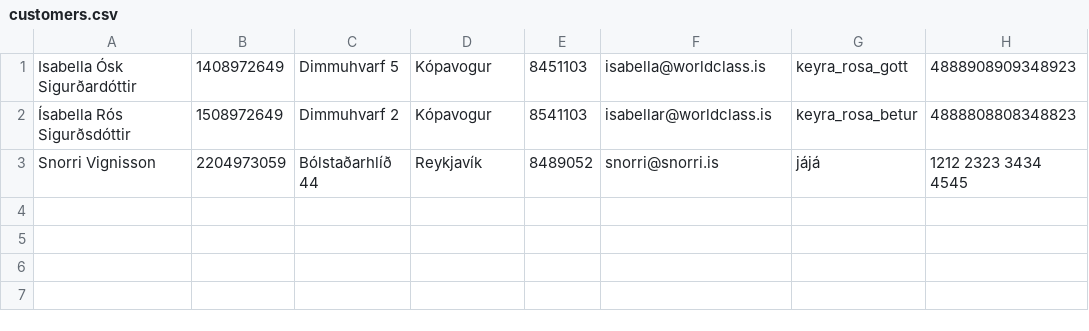
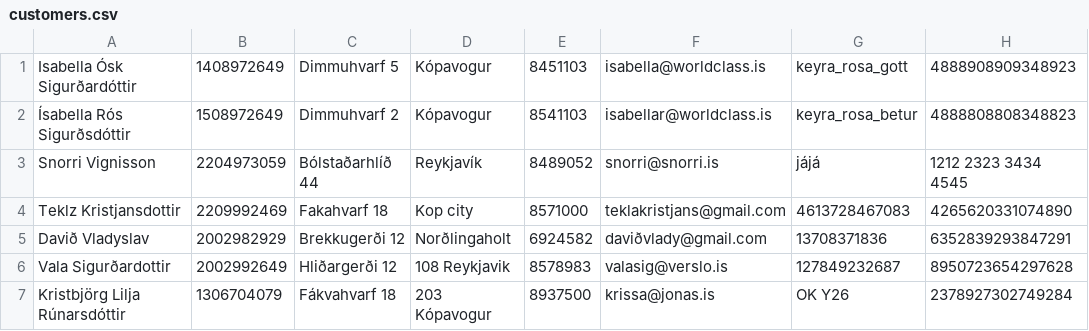
Before and after one commit to Sveinbjorn10/Verklegt-n-mskei-1, a CSV file: Kóði/Data/customers.csv, drawn as a sheet; the diff names each change by its address in the sheet, - before the commit and + after, or states it on an @@ line.

Commit message:
Teklz

```diff
--- a/Kóði/Data/customers.csv
+++ b/Kóði/Data/customers.csv
+row 4: Teklz Kristjansdottir | 2209992469 | Fakahvarf 18 | Kop city | 8571000 | teklakristjans@gmail.com | 4613728467083 | 4265620331074890
+row 5: Davið Vladyslav | 2002982929 | Brekkugerði 12 | Norðlingaholt | 6924582 | daviðvlady@gmail.com | 13708371836 | 6352839293847291
+row 6: Vala Sigurðardottir | 2002992649 | Hliðargerði 12 | 108 Reykjavik | 8578983 | valasig@verslo.is | 127849232687 | 8950723654297628
+row 7: Kristbjörg Lilja Rúnarsdóttir | 1306704079 | Fákvahvarf 18 | 203 Kópavogur | 8937500 | krissa@jonas.is | OK Y26 | 2378927302749284
```
Also changed, not shown: Kóði/Data/cars.csv, 10 other files.
